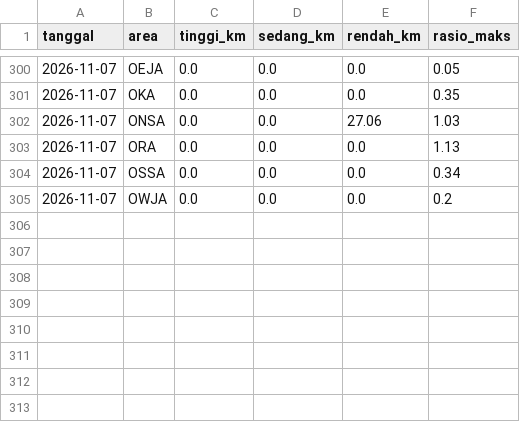
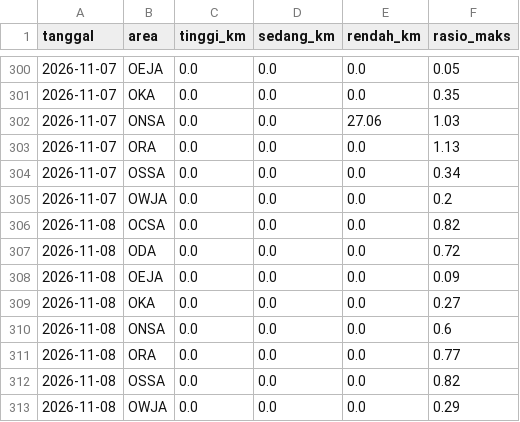
Before and after one commit to safetylineStream/safetylineStream-Dashboard-Pantauan-Lingkungan-Area-Kerja-Pertagas, a CSV file: data/lhasa/riwayat.csv, drawn as a sheet; only a part is shown, gaps mark what is left out.

```diff
--- a/data/lhasa/riwayat.csv
+++ b/data/lhasa/riwayat.csv
@@ -305 +305,9 @@ tanggal,area,tinggi_km,sedang_km,rendah_km,rasio_maks
 2026-11-07,OWJA,0.0,0.0,0.0,0.2
+2026-11-08,OCSA,0.0,0.0,0.0,0.82
+2026-11-08,ODA,0.0,0.0,0.0,0.72
+2026-11-08,OEJA,0.0,0.0,0.0,0.09
+2026-11-08,OKA,0.0,0.0,0.0,0.27
+2026-11-08,ONSA,0.0,0.0,0.0,0.6
+2026-11-08,ORA,0.0,0.0,0.0,0.77
+2026-11-08,OSSA,0.0,0.0,0.0,0.82
+2026-11-08,OWJA,0.0,0.0,0.0,0.29
```
Also changed, not shown: 2 other files.
